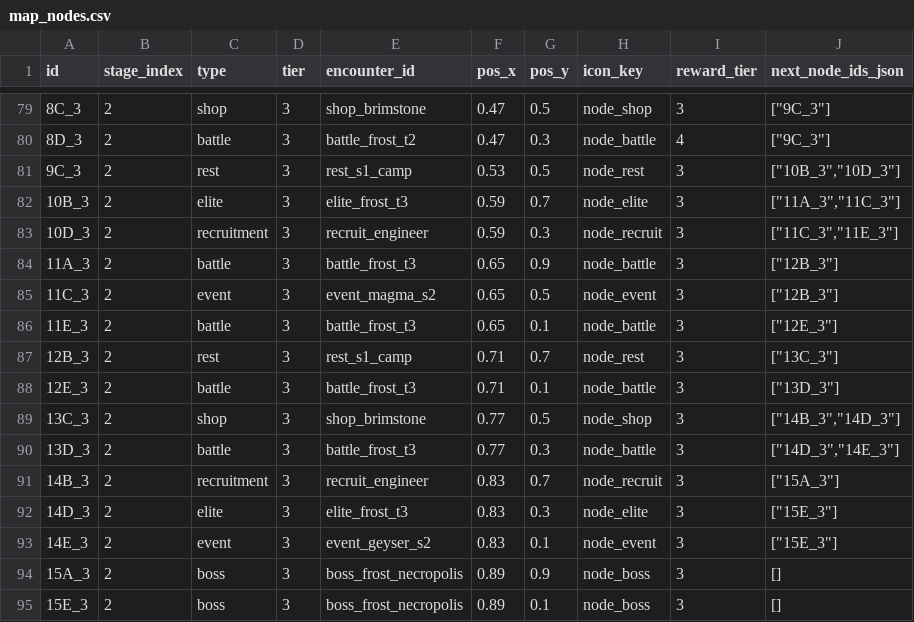
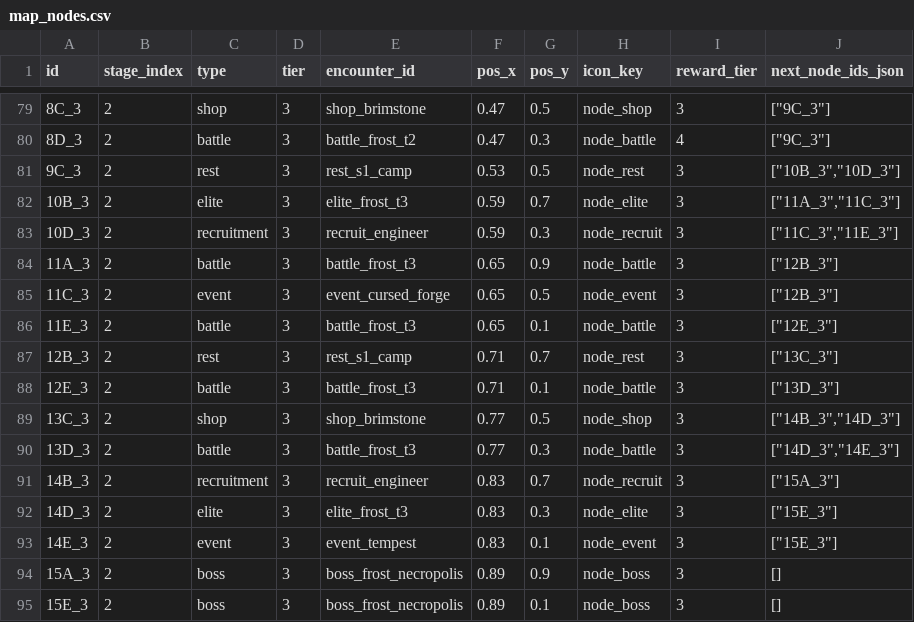
Before and after one commit to ElricStormking/ProjectConquerer, a CSV file: public/data/map_nodes.csv, drawn as a sheet; only a part is shown, gaps mark what is left out; the diff covers the shown part only.

```diff
--- a/public/data/map_nodes.csv
+++ b/public/data/map_nodes.csv
@@ -84,3 +84,3 @@ id,stage_index,type,tier,encounter_id,pos_x,pos_y,icon_key,reward_tier,next_node
 11A_3,2,battle,3,battle_frost_t3,0.65,0.9,node_battle,3,"[""12B_3""]"
-11C_3,2,event,3,event_magma_s2,0.65,0.5,node_event,3,"[""12B_3""]"
+11C_3,2,event,3,event_cursed_forge,0.65,0.5,node_event,3,"[""12B_3""]"
 11E_3,2,battle,3,battle_frost_t3,0.65,0.1,node_battle,3,"[""12E_3""]"
@@ -92,3 +92,3 @@ id,stage_index,type,tier,encounter_id,pos_x,pos_y,icon_key,reward_tier,next_node
 14D_3,2,elite,3,elite_frost_t3,0.83,0.3,node_elite,3,"[""15E_3""]"
-14E_3,2,event,3,event_geyser_s2,0.83,0.1,node_event,3,"[""15E_3""]"
+14E_3,2,event,3,event_tempest,0.83,0.1,node_event,3,"[""15E_3""]"
 15A_3,2,boss,3,boss_frost_necropolis,0.89,0.9,node_boss,3,[]
```
Also changed, not shown: 6 edited cells elsewhere in this file, public/data/events.csv, public/data/stages.csv, 14 other files.
